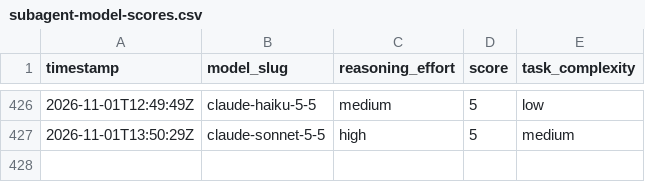
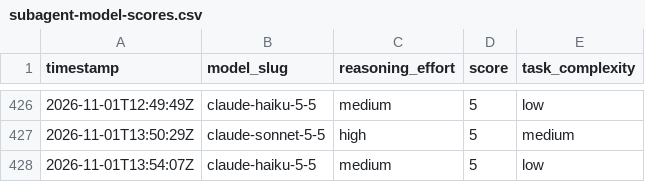
Before and after one commit to ctjobready/ctg, a CSV file: subagent-model-scores.csv, drawn as a sheet; only a part is shown, gaps mark what is left out; the diff names each change by its address in the sheet, - before the commit and + after, or states it on an @@ line.

```diff
--- a/subagent-model-scores.csv
+++ b/subagent-model-scores.csv
+row 428: 2026-11-01T13:54:07Z | claude-haiku-5-5 | medium | 5 | low
```
